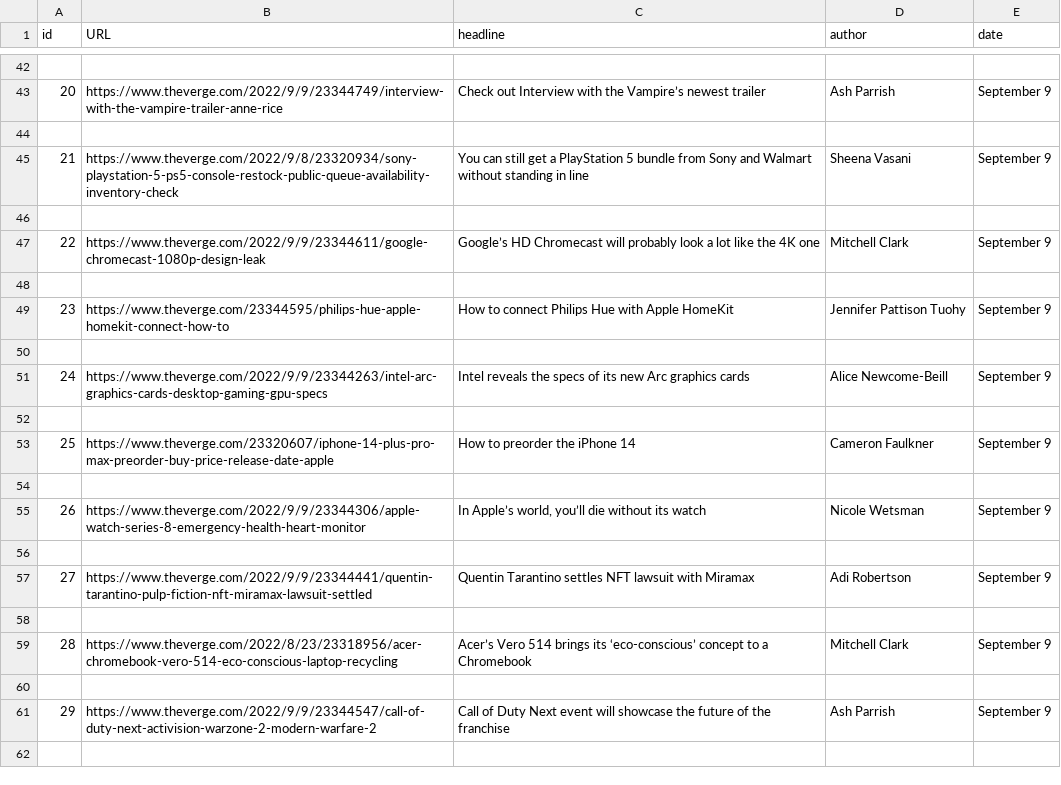
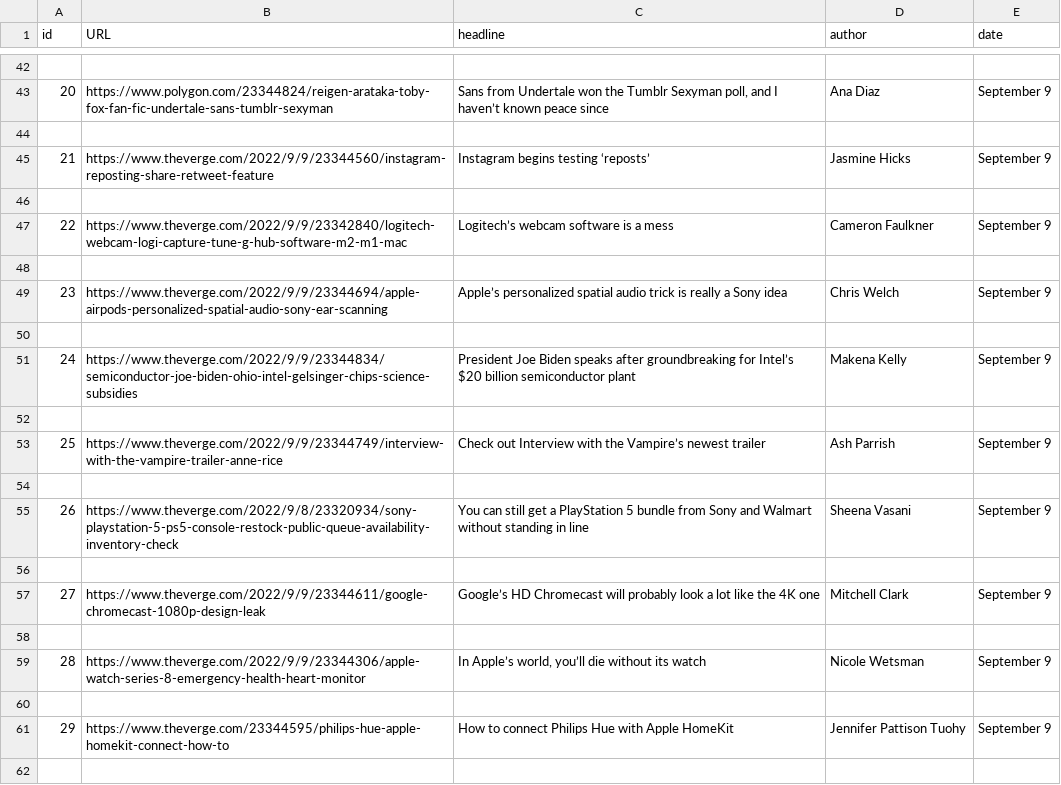
Before and after one commit to Shruti0196/TheVerge, a CSV file: ddmmyyy_verge.csv, drawn as a sheet; only a part is shown, gaps mark what is left out; the diff covers the shown part only; the diff names each change by its address in the sheet, - before the commit and + after, or states it on an @@ line.

```diff
--- a/ddmmyyy_verge.csv
+++ b/ddmmyyy_verge.csv
-B43 (URL): https://www.theverge.com/2022/9/9/23344749/interview-with-the-vampire-trailer-anne-rice
+B43 (URL): https://www.polygon.com/23344824/reigen-arataka-toby-fox-fan-fic-undertale-sans-tumblr-sexyman
-C43 (headline): Check out Interview with the Vampire’s newest trailer
+C43 (headline): Sans from Undertale won the Tumblr Sexyman poll, and I haven’t known peace since
-D43 (author): Ash Parrish
+D43 (author): Ana Diaz
-B45 (URL): https://www.theverge.com/2022/9/8/23320934/sony-playstation-5-ps5-console-restock-public-queue-availability-inventory-check
+B45 (URL): https://www.theverge.com/2022/9/9/23344560/instagram-reposting-share-retweet-feature
-C45 (headline): You can still get a PlayStation 5 bundle from Sony and Walmart without standing in line
+C45 (headline): Instagram begins testing ‘reposts’
-D45 (author): Sheena Vasani
+D45 (author): Jasmine Hicks
-B47 (URL): https://www.theverge.com/2022/9/9/23344611/google-chromecast-1080p-design-leak
+B47 (URL): https://www.theverge.com/2022/9/9/23342840/logitech-webcam-logi-capture-tune-g-hub-software-m2-m1-mac
-C47 (headline): Google’s HD Chromecast will probably look a lot like the 4K one
+C47 (headline): Logitech’s webcam software is a mess
-D47 (author): Mitchell Clark
+D47 (author): Cameron Faulkner
-B49 (URL): https://www.theverge.com/23344595/philips-hue-apple-homekit-connect-how-to
+B49 (URL): https://www.theverge.com/2022/9/9/23344694/apple-airpods-personalized-spatial-audio-sony-ear-scanning
-C49 (headline): How to connect Philips Hue with Apple HomeKit
+C49 (headline): Apple’s personalized spatial audio trick is really a Sony idea
-D49 (author): Jennifer Pattison Tuohy
+D49 (author): Chris Welch
-B51 (URL): https://www.theverge.com/2022/9/9/23344263/intel-arc-graphics-cards-desktop-gaming-gpu-specs
+B51 (URL): https://www.theverge.com/2022/9/9/23344834/semiconductor-joe-biden-ohio-intel-gelsinger-chips-science-subsidies
-C51 (headline): Intel reveals the specs of its new Arc graphics cards
+C51 (headline): President Joe Biden speaks after groundbreaking for Intel’s $20 billion semiconductor plant
-D51 (author): Alice Newcome-Beill
+D51 (author): Makena Kelly
-B53 (URL): https://www.theverge.com/23320607/iphone-14-plus-pro-max-preorder-buy-price-release-date-apple
+B53 (URL): https://www.theverge.com/2022/9/9/23344749/interview-with-the-vampire-trailer-anne-rice
-C53 (headline): How to preorder the iPhone 14
+C53 (headline): Check out Interview with the Vampire’s newest trailer
-D53 (author): Cameron Faulkner
+D53 (author): Ash Parrish
-B55 (URL): https://www.theverge.com/2022/9/9/23344306/apple-watch-series-8-emergency-health-heart-monitor
+B55 (URL): https://www.theverge.com/2022/9/8/23320934/sony-playstation-5-ps5-console-restock-public-queue-availability-inventory-check
-C55 (headline): In Apple’s world, you’ll die without its watch
+C55 (headline): You can still get a PlayStation 5 bundle from Sony and Walmart without standing in line
-D55 (author): Nicole Wetsman
+D55 (author): Sheena Vasani
-B57 (URL): https://www.theverge.com/2022/9/9/23344441/quentin-tarantino-pulp-fiction-nft-miramax-lawsuit-settled
+B57 (URL): https://www.theverge.com/2022/9/9/23344611/google-chromecast-1080p-design-leak
-C57 (headline): Quentin Tarantino settles NFT lawsuit with Miramax
+C57 (headline): Google’s HD Chromecast will probably look a lot like the 4K one
-D57 (author): Adi Robertson
+D57 (author): Mitchell Clark
-B59 (URL): https://www.theverge.com/2022/8/23/23318956/acer-chromebook-vero-514-eco-conscious-laptop-recycling
+B59 (URL): https://www.theverge.com/2022/9/9/23344306/apple-watch-series-8-emergency-health-heart-monitor
-C59 (headline): Acer’s Vero 514 brings its ‘eco-conscious’ concept to a Chromebook
+C59 (headline): In Apple’s world, you’ll die without its watch
-D59 (author): Mitchell Clark
+D59 (author): Nicole Wetsman
-B61 (URL): https://www.theverge.com/2022/9/9/23344547/call-of-duty-next-activision-warzone-2-modern-warfare-2
+B61 (URL): https://www.theverge.com/23344595/philips-hue-apple-homekit-connect-how-to
-C61 (headline): Call of Duty Next event will showcase the future of the franchise
+C61 (headline): How to connect Philips Hue with Apple HomeKit
-D61 (author): Ash Parrish
+D61 (author): Jennifer Pattison Tuohy
```
Also changed, not shown: 92 edited cells elsewhere in this file, 3 other files.
